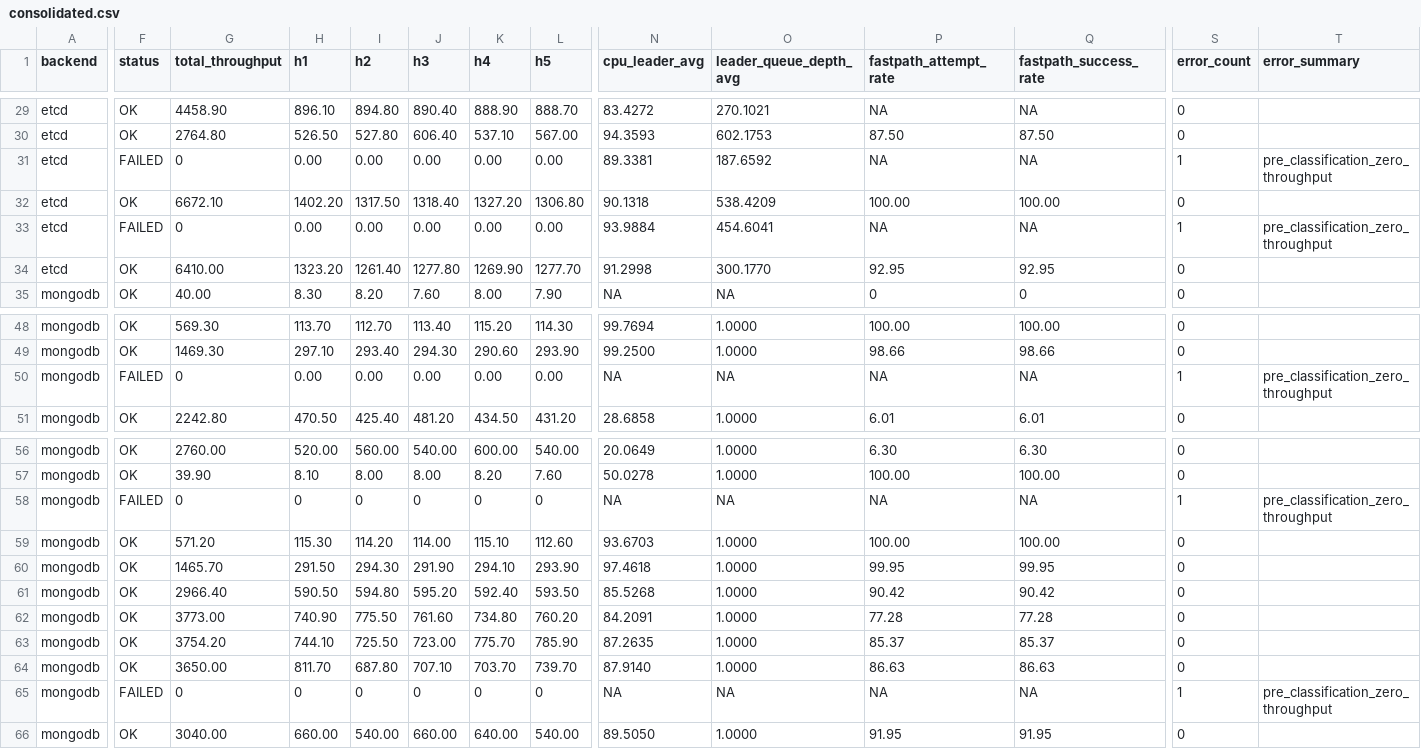
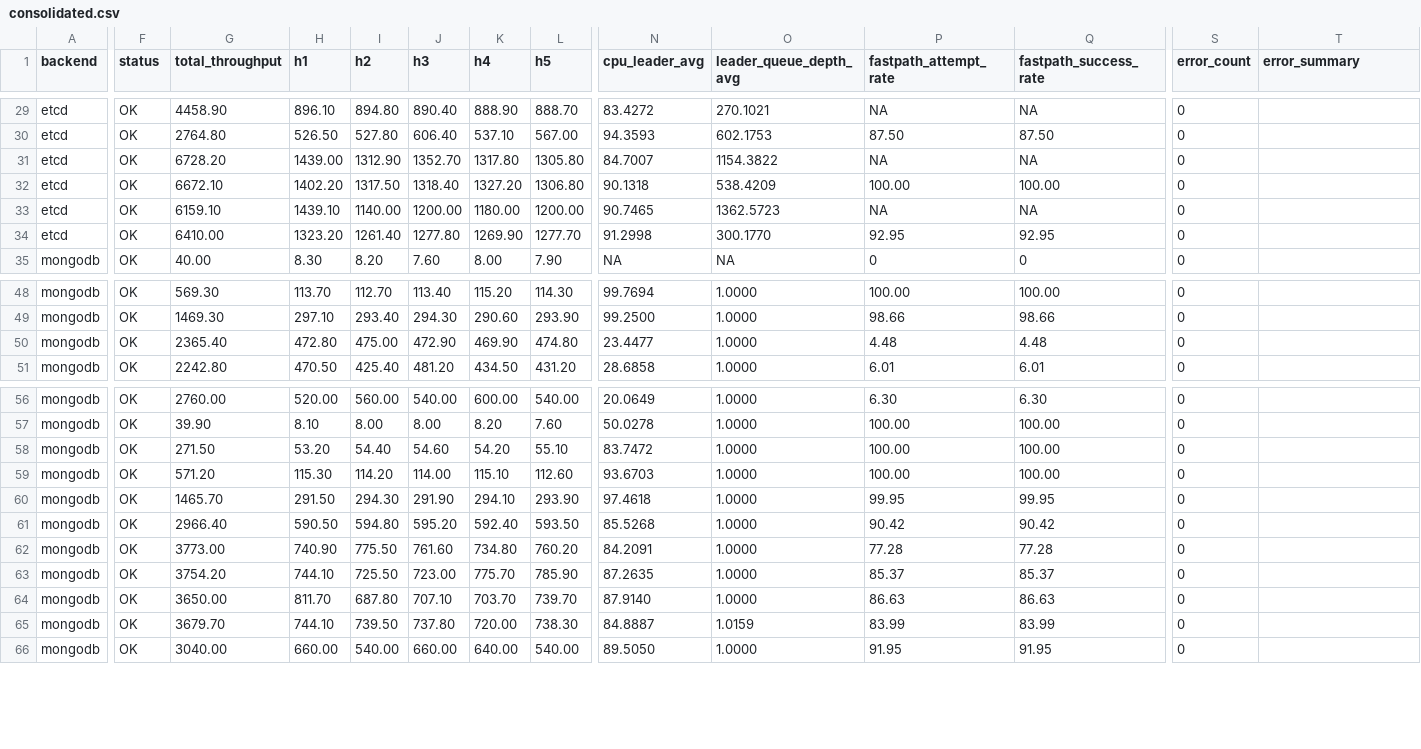
Before and after one commit to stonysystems/jetpack, a CSV file: docs/sweep_2026-02-28/consolidated.csv, drawn as a sheet; only a part is shown, gaps mark what is left out; removed rows and columns are numbered as before the commit, all else as after; rows hold the shown columns only; the diff covers the shown part only; the diff names each change by its address in the sheet, - before the commit and + after, or states it on an @@ line.

```diff
--- a/docs/sweep_2026-02-28/consolidated.csv
+++ b/docs/sweep_2026-02-28/consolidated.csv
-F31 (status): FAILED
+F31 (status): OK
-G31 (total_throughput): 0
+G31 (total_throughput): 6728.20
-H31 (h1): 0.00
+H31 (h1): 1439.00
-I31 (h2): 0.00
+I31 (h2): 1312.90
-J31 (h3): 0.00
+J31 (h3): 1352.70
-K31 (h4): 0.00
+K31 (h4): 1317.80
-L31 (h5): 0.00
+L31 (h5): 1305.80
-N31 (cpu_leader_avg): 89.3381
+N31 (cpu_leader_avg): 84.7007
-O31 (leader_queue_depth_avg): 187.6592
+O31 (leader_queue_depth_avg): 1154.3822
-S31 (error_count): 1
+S31 (error_count): 0
-T31 (error_summary): pre_classification_zero_throughput
+T31 (error_summary): (empty)
-F33 (status): FAILED
+F33 (status): OK
-G33 (total_throughput): 0
+G33 (total_throughput): 6159.10
-H33 (h1): 0.00
+H33 (h1): 1439.10
-I33 (h2): 0.00
+I33 (h2): 1140.00
-J33 (h3): 0.00
+J33 (h3): 1200.00
-K33 (h4): 0.00
+K33 (h4): 1180.00
-L33 (h5): 0.00
+L33 (h5): 1200.00
-N33 (cpu_leader_avg): 93.9884
+N33 (cpu_leader_avg): 90.7465
-O33 (leader_queue_depth_avg): 454.6041
+O33 (leader_queue_depth_avg): 1362.5723
-S33 (error_count): 1
+S33 (error_count): 0
-T33 (error_summary): pre_classification_zero_throughput
+T33 (error_summary): (empty)
-F50 (status): FAILED
+F50 (status): OK
-G50 (total_throughput): 0
+G50 (total_throughput): 2365.40
-H50 (h1): 0.00
+H50 (h1): 472.80
-I50 (h2): 0.00
+I50 (h2): 475.00
-J50 (h3): 0.00
+J50 (h3): 472.90
-K50 (h4): 0.00
+K50 (h4): 469.90
-L50 (h5): 0.00
+L50 (h5): 474.80
-N50 (cpu_leader_avg): NA
+N50 (cpu_leader_avg): 23.4477
-O50 (leader_queue_depth_avg): NA
+O50 (leader_queue_depth_avg): 1.0000
-P50 (fastpath_attempt_rate): NA
+P50 (fastpath_attempt_rate): 4.48
-Q50 (fastpath_success_rate): NA
+Q50 (fastpath_success_rate): 4.48
-S50 (error_count): 1
+S50 (error_count): 0
-T50 (error_summary): pre_classification_zero_throughput
+T50 (error_summary): (empty)
-row 58: mongodb | FAILED | 0 | 0 | 0 | 0 | 0 | 0 | NA | NA | NA | NA | 1 | pre_classification_zero_throughput
+row 58: mongodb | OK | 271.50 | 53.20 | 54.40 | 54.60 | 54.20 | 55.10 | 83.7472 | 1.0000 | 100.00 | 100.00 | 0
-row 65: mongodb | FAILED | 0 | 0 | 0 | 0 | 0 | 0 | NA | NA | NA | NA | 1 | pre_classification_zero_throughput
+row 65: mongodb | OK | 3679.70 | 744.10 | 739.50 | 737.80 | 720.00 | 738.30 | 84.8887 | 1.0159 | 83.99 | 83.99 | 0
```
Also changed, not shown: 74 edited cells elsewhere in this file, docs/sweep_2026-02-28/etcd_fastpath100.tsv, docs/sweep_2026-02-28/mongodb_adaptive.tsv, 33 other files.
